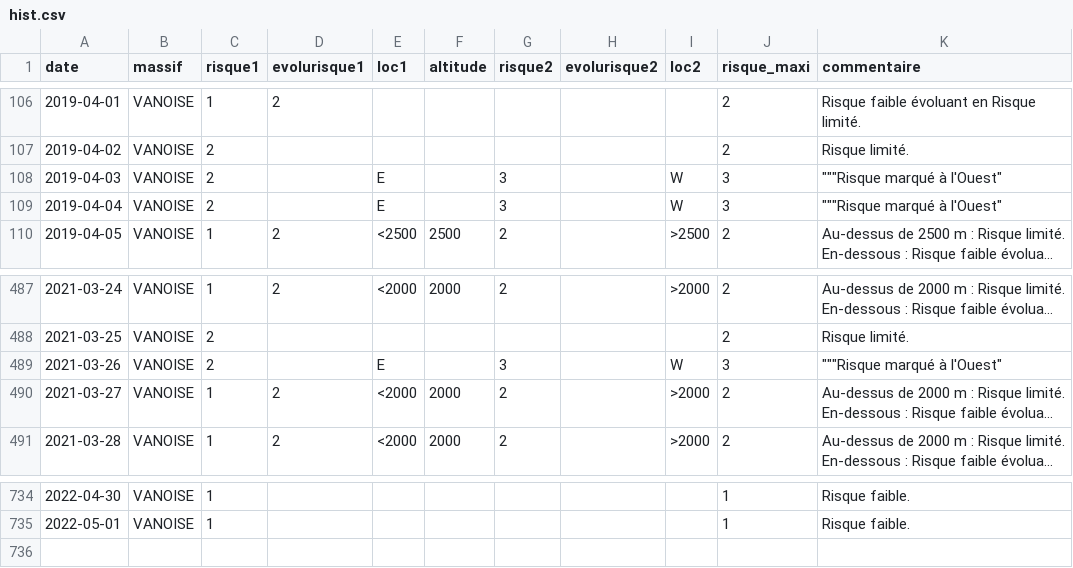
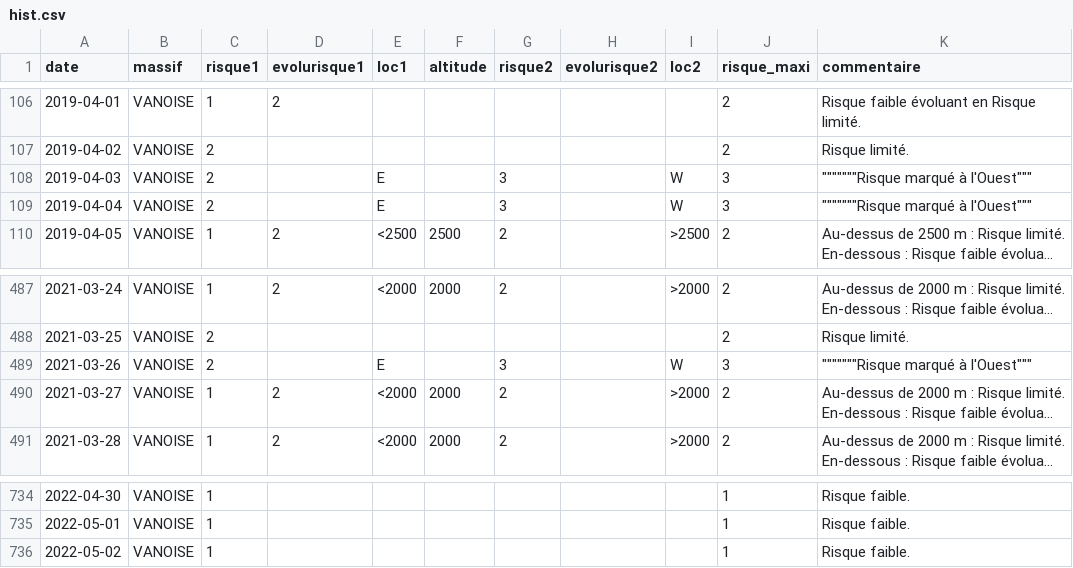
Before and after one commit to qloridant/meteofrance_bra_hist, a CSV file: app/data/VANOISE/hist.csv, drawn as a sheet; only a part is shown, gaps mark what is left out; long unchanged cells end in …; the diff names each change by its address in the sheet, - before the commit and + after, or states it on an @@ line.

Commit message:
Daily automatic file update

```diff
--- a/app/data/VANOISE/hist.csv
+++ b/app/data/VANOISE/hist.csv
-K108:K109 (commentaire): """Risque marqué à l'Ouest"
+K108:K109 (commentaire): """""""Risque marqué à l'Ouest"""
-K489 (commentaire): """Risque marqué à l'Ouest"
+K489 (commentaire): """""""Risque marqué à l'Ouest"""
+row 736: 2022-05-02 | VANOISE | 1 |  |  |  |  |  |  | 1 | Risque faible.
```
